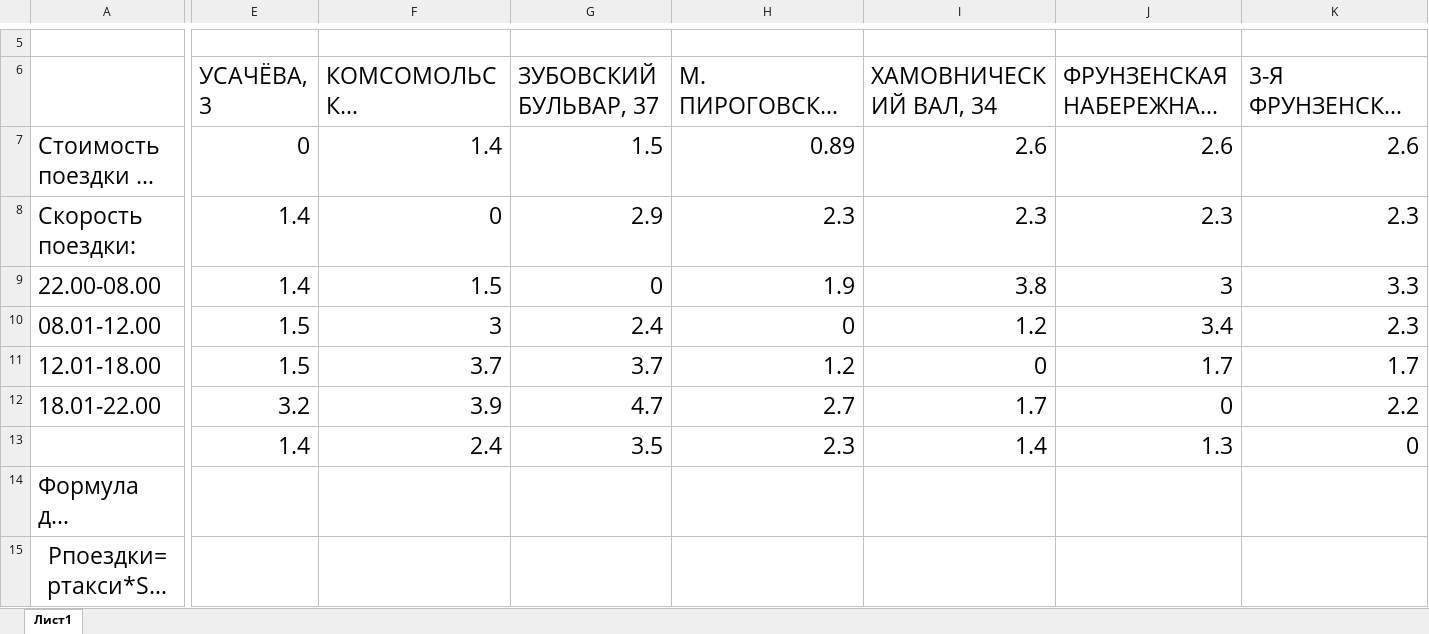
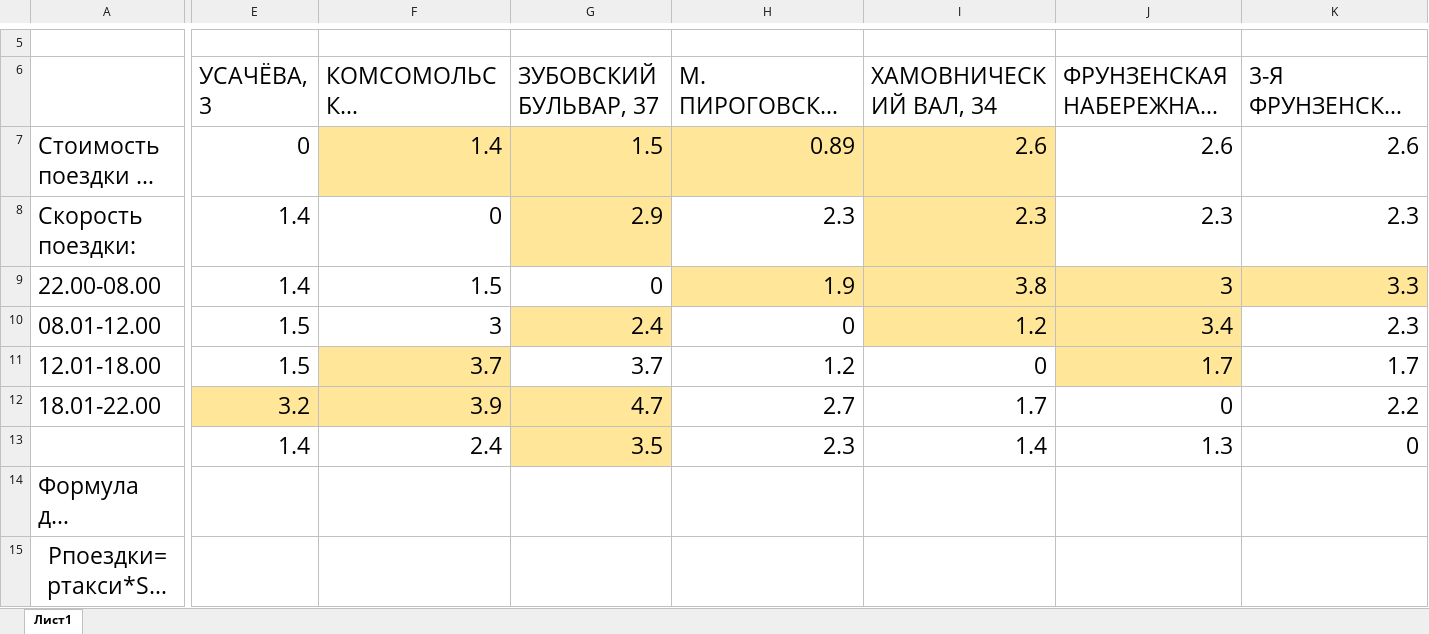
Before and after one commit to battleheart70/Y.Routes, an Excel workbook: 1спринт/2часть/Филипчик_Таблицы_часть2.xlsx, sheet Лист1, drawn as a sheet; only a part is shown, gaps mark what is left out; long unchanged cells end in …; values as stored, in another font and other column widths than the file's, no borders; the diff names each change by its address in the sheet, - before the commit and + after, or states it on an @@ line.

```diff
--- a/1спринт/2часть/Филипчик_Таблицы_часть2.xlsx (sheet Лист1)
+++ b/1спринт/2часть/Филипчик_Таблицы_часть2.xlsx (sheet Лист1)
-F7:I7 fill: none
+F7:I7 fill: #FFE699
-G8 fill: none
+G8 fill: #FFE699
-I8 fill: none
+I8 fill: #FFE699
-H9:K9 fill: none
+H9:K9 fill: #FFE699
-G10 fill: none
+G10 fill: #FFE699
-I10:J10 fill: none
+I10:J10 fill: #FFE699
-F11 fill: none
+F11 fill: #FFE699
-J11 fill: none
+J11 fill: #FFE699
-E12:G12 fill: none
+E12:G12 fill: #FFE699
-G13 fill: none
+G13 fill: #FFE699
```
Also changed, not shown: 1спринт/2часть/Филипчик_ТК_часть2.xlsx, 3 other files.
